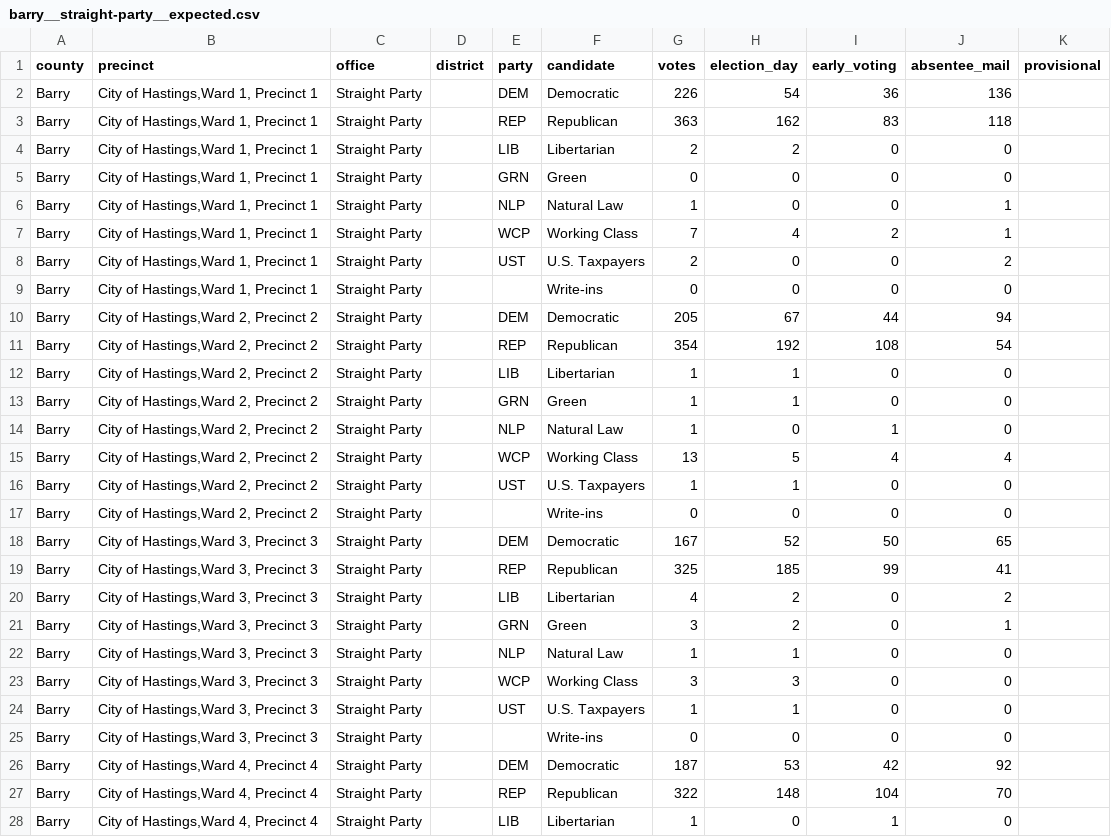
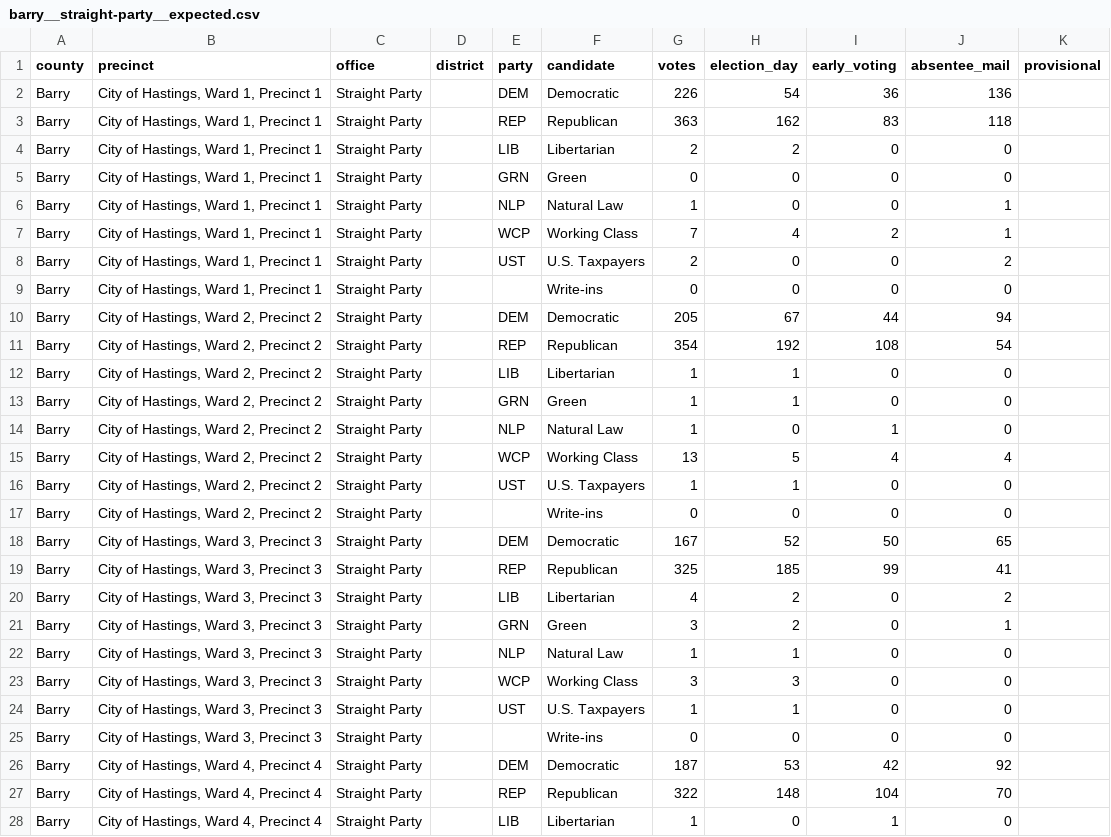
Before and after one commit to migurski/OE2D, a CSV file: oe2d-data/votes/barry__straight-party__expected.csv, drawn as a sheet; only a part is shown; the diff covers the shown part only.

```diff
--- a/oe2d-data/votes/barry__straight-party__expected.csv
+++ b/oe2d-data/votes/barry__straight-party__expected.csv
@@ -1,28 +1,28 @@
 county,precinct,office,district,party,candidate,votes,election_day,early_voting,absentee_mail,provisional
-Barry,"City of Hastings,Ward 1, Precinct 1",Straight Party,,DEM,Democratic,226,54,36,136,
-Barry,"City of Hastings,Ward 1, Precinct 1",Straight Party,,REP,Republican,363,162,83,118,
-Barry,"City of Hastings,Ward 1, Precinct 1",Straight Party,,LIB,Libertarian,2,2,0,0,
-Barry,"City of Hastings,Ward 1, Precinct 1",Straight Party,,GRN,Green,0,0,0,0,
-Barry,"City of Hastings,Ward 1, Precinct 1",Straight Party,,NLP,Natural Law,1,0,0,1,
-Barry,"City of Hastings,Ward 1, Precinct 1",Straight Party,,WCP,Working Class,7,4,2,1,
-Barry,"City of Hastings,Ward 1, Precinct 1",Straight Party,,UST,U.S. Taxpayers,2,0,0,2,
-Barry,"City of Hastings,Ward 1, Precinct 1",Straight Party,,,Write-ins,0,0,0,0,
-Barry,"City of Hastings,Ward 2, Precinct 2",Straight Party,,DEM,Democratic,205,67,44,94,
-Barry,"City of Hastings,Ward 2, Precinct 2",Straight Party,,REP,Republican,354,192,108,54,
-Barry,"City of Hastings,Ward 2, Precinct 2",Straight Party,,LIB,Libertarian,1,1,0,0,
-Barry,"City of Hastings,Ward 2, Precinct 2",Straight Party,,GRN,Green,1,1,0,0,
-Barry,"City of Hastings,Ward 2, Precinct 2",Straight Party,,NLP,Natural Law,1,0,1,0,
-Barry,"City of Hastings,Ward 2, Precinct 2",Straight Party,,WCP,Working Class,13,5,4,4,
-Barry,"City of Hastings,Ward 2, Precinct 2",Straight Party,,UST,U.S. Taxpayers,1,1,0,0,
-Barry,"City of Hastings,Ward 2, Precinct 2",Straight Party,,,Write-ins,0,0,0,0,
-Barry,"City of Hastings,Ward 3, Precinct 3",Straight Party,,DEM,Democratic,167,52,50,65,
-Barry,"City of Hastings,Ward 3, Precinct 3",Straight Party,,REP,Republican,325,185,99,41,
-Barry,"City of Hastings,Ward 3, Precinct 3",Straight Party,,LIB,Libertarian,4,2,0,2,
-Barry,"City of Hastings,Ward 3, Precinct 3",Straight Party,,GRN,Green,3,2,0,1,
-Barry,"City of Hastings,Ward 3, Precinct 3",Straight Party,,NLP,Natural Law,1,1,0,0,
-Barry,"City of Hastings,Ward 3, Precinct 3",Straight Party,,WCP,Working Class,3,3,0,0,
-Barry,"City of Hastings,Ward 3, Precinct 3",Straight Party,,UST,U.S. Taxpayers,1,1,0,0,
-Barry,"City of Hastings,Ward 3, Precinct 3",Straight Party,,,Write-ins,0,0,0,0,
-Barry,"City of Hastings,Ward 4, Precinct 4",Straight Party,,DEM,Democratic,187,53,42,92,
-Barry,"City of Hastings,Ward 4, Precinct 4",Straight Party,,REP,Republican,322,148,104,70,
-Barry,"City of Hastings,Ward 4, Precinct 4",Straight Party,,LIB,Libertarian,1,0,1,0,
+Barry,"City of Hastings, Ward 1, Precinct 1",Straight Party,,DEM,Democratic,226,54,36,136,
+Barry,"City of Hastings, Ward 1, Precinct 1",Straight Party,,REP,Republican,363,162,83,118,
+Barry,"City of Hastings, Ward 1, Precinct 1",Straight Party,,LIB,Libertarian,2,2,0,0,
+Barry,"City of Hastings, Ward 1, Precinct 1",Straight Party,,GRN,Green,0,0,0,0,
+Barry,"City of Hastings, Ward 1, Precinct 1",Straight Party,,NLP,Natural Law,1,0,0,1,
+Barry,"City of Hastings, Ward 1, Precinct 1",Straight Party,,WCP,Working Class,7,4,2,1,
+Barry,"City of Hastings, Ward 1, Precinct 1",Straight Party,,UST,U.S. Taxpayers,2,0,0,2,
+Barry,"City of Hastings, Ward 1, Precinct 1",Straight Party,,,Write-ins,0,0,0,0,
+Barry,"City of Hastings, Ward 2, Precinct 2",Straight Party,,DEM,Democratic,205,67,44,94,
+Barry,"City of Hastings, Ward 2, Precinct 2",Straight Party,,REP,Republican,354,192,108,54,
+Barry,"City of Hastings, Ward 2, Precinct 2",Straight Party,,LIB,Libertarian,1,1,0,0,
+Barry,"City of Hastings, Ward 2, Precinct 2",Straight Party,,GRN,Green,1,1,0,0,
+Barry,"City of Hastings, Ward 2, Precinct 2",Straight Party,,NLP,Natural Law,1,0,1,0,
+Barry,"City of Hastings, Ward 2, Precinct 2",Straight Party,,WCP,Working Class,13,5,4,4,
+Barry,"City of Hastings, Ward 2, Precinct 2",Straight Party,,UST,U.S. Taxpayers,1,1,0,0,
+Barry,"City of Hastings, Ward 2, Precinct 2",Straight Party,,,Write-ins,0,0,0,0,
+Barry,"City of Hastings, Ward 3, Precinct 3",Straight Party,,DEM,Democratic,167,52,50,65,
+Barry,"City of Hastings, Ward 3, Precinct 3",Straight Party,,REP,Republican,325,185,99,41,
+Barry,"City of Hastings, Ward 3, Precinct 3",Straight Party,,LIB,Libertarian,4,2,0,2,
+Barry,"City of Hastings, Ward 3, Precinct 3",Straight Party,,GRN,Green,3,2,0,1,
+Barry,"City of Hastings, Ward 3, Precinct 3",Straight Party,,NLP,Natural Law,1,1,0,0,
+Barry,"City of Hastings, Ward 3, Precinct 3",Straight Party,,WCP,Working Class,3,3,0,0,
+Barry,"City of Hastings, Ward 3, Precinct 3",Straight Party,,UST,U.S. Taxpayers,1,1,0,0,
+Barry,"City of Hastings, Ward 3, Precinct 3",Straight Party,,,Write-ins,0,0,0,0,
+Barry,"City of Hastings, Ward 4, Precinct 4",Straight Party,,DEM,Democratic,187,53,42,92,
+Barry,"City of Hastings, Ward 4, Precinct 4",Straight Party,,REP,Republican,322,148,104,70,
+Barry,"City of Hastings, Ward 4, Precinct 4",Straight Party,,LIB,Libertarian,1,0,1,0,
```
Also changed, not shown: 5 edited cells elsewhere in this file, 1 other file.
